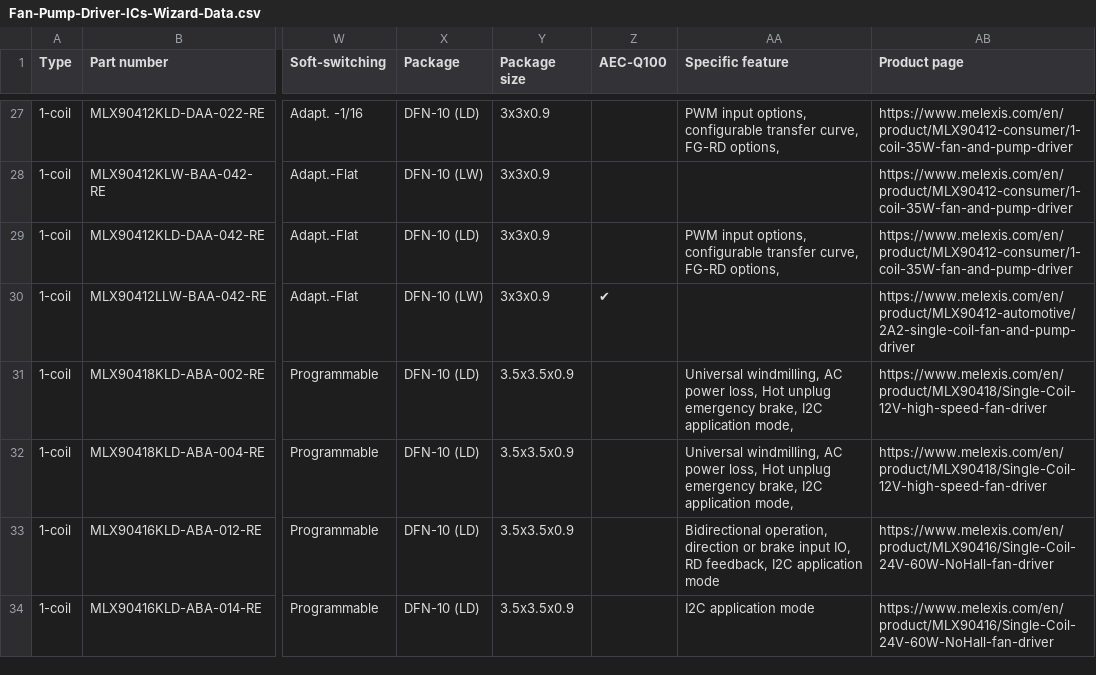
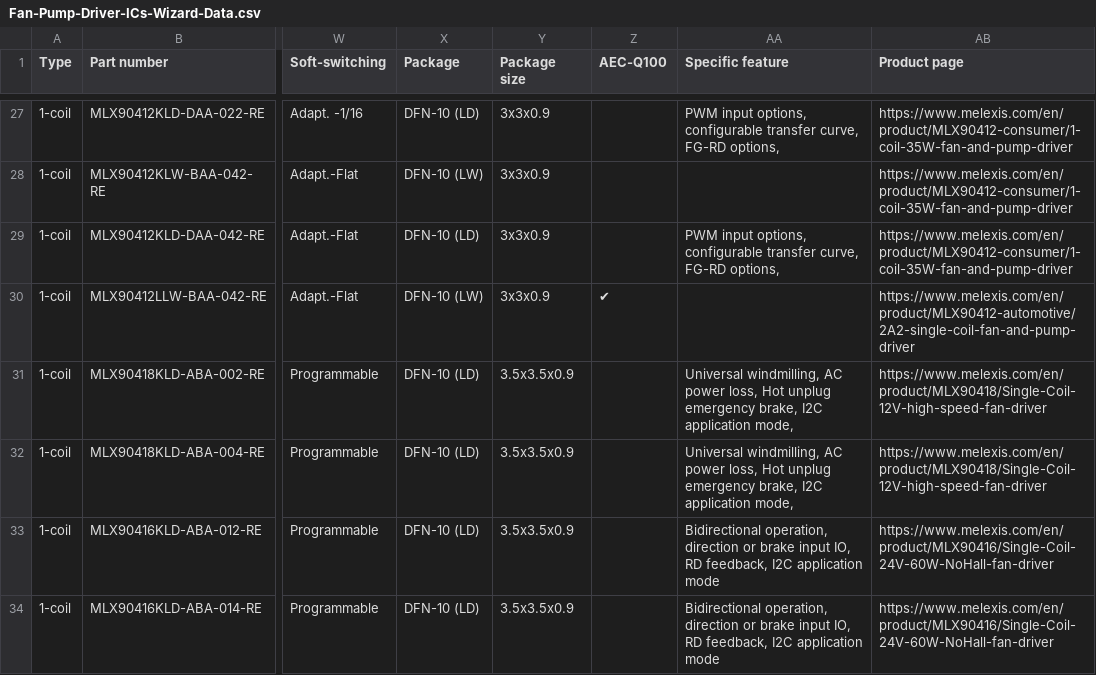
Before and after one commit to MelexisBC/Wizard--Fan-Pump-Driver-ICs-Data, a CSV file: Fan-Pump-Driver-ICs-Wizard-Data.csv, drawn as a sheet; only a part is shown, gaps mark what is left out; the diff names each change by its address in the sheet, - before the commit and + after, or states it on an @@ line.

Commit message:
Wizard - Fan and pump driver ICs - Google sheet updated

```diff
--- a/Fan-Pump-Driver-ICs-Wizard-Data.csv
+++ b/Fan-Pump-Driver-ICs-Wizard-Data.csv
-AA34 (Specific feature): I2C application…
+AA34 (Specific feature): Bidirectional operation, direction or brake input IO, RD feedback, I2C application…
```
